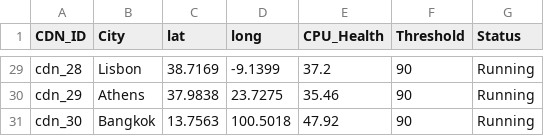
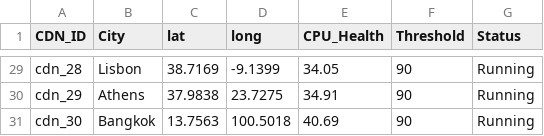
Before and after one commit to m4lf0rm3d/dynamic-aco-cdn-placement, a CSV file: data/edge_servers.csv, drawn as a sheet; only a part is shown, gaps mark what is left out; the diff covers the shown part only; the diff names each change by its address in the sheet, - before the commit and + after, or states it on an @@ line.

```diff
--- a/data/edge_servers.csv
+++ b/data/edge_servers.csv
-E29 (CPU_Health): 37.2
+E29 (CPU_Health): 34.05
-E30 (CPU_Health): 35.46
+E30 (CPU_Health): 34.91
-E31 (CPU_Health): 47.92
+E31 (CPU_Health): 40.69
```
Also changed, not shown: 27 edited cells elsewhere in this file, data/cities.csv, 2 other files.
